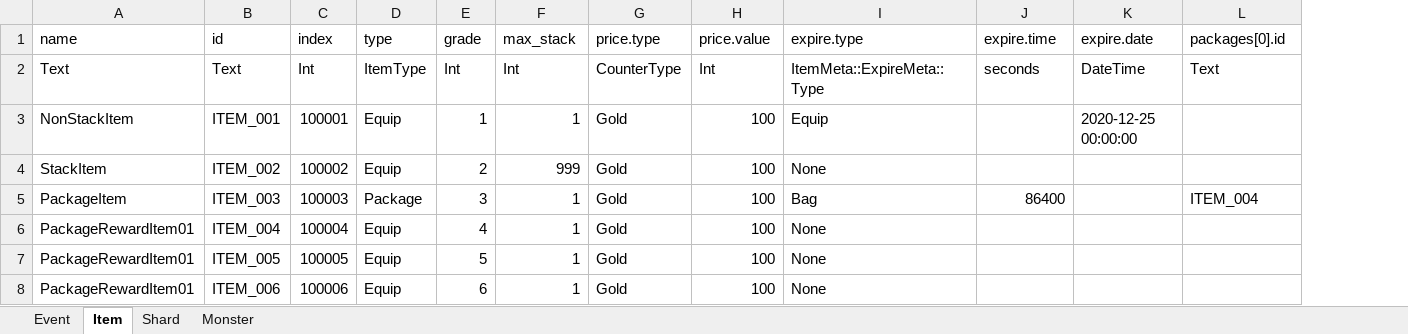
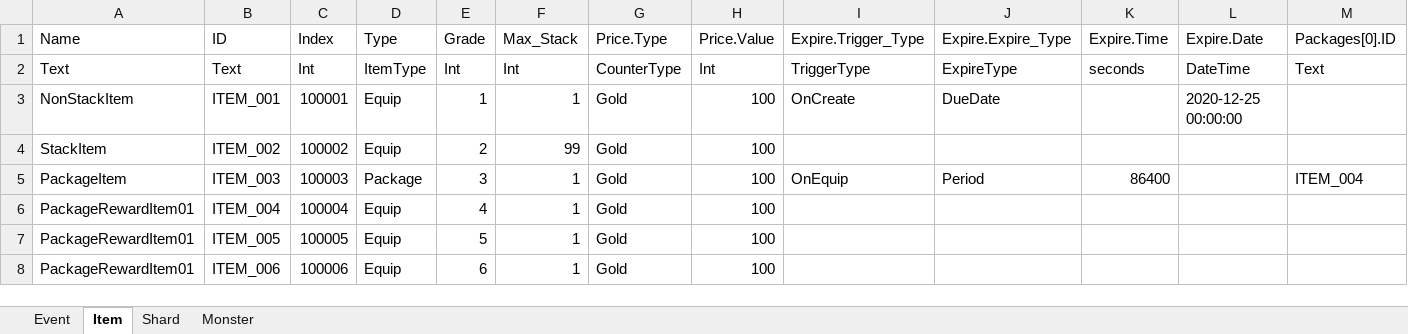
Before and after one commit to ChoiIngon/gamnet, an Excel workbook: example/MetaData/MetaData.xlsm, sheet Item, drawn as a sheet; only a part is shown; values as stored, in another font and other column widths than the file's, no borders; removed rows and columns are numbered as before the commit, all else as after; rows hold the shown columns only; the diff names each change by its address in the sheet, - before the commit and + after, or states it on an @@ line.

```diff
--- a/example/MetaData/MetaData.xlsm (sheet Item)
+++ b/example/MetaData/MetaData.xlsm (sheet Item)
-column I, rows 2-8: ItemMeta::ExpireMeta::Type | Equip | None | Bag | None | None | None
+column I, rows 2-5: TriggerType | OnCreate |  | OnEquip
+column J, rows 2-5: ExpireType | DueDate |  | Period
-row 1: name | id | index | type | grade | max_stack | price.type | price.value | expire.type | expire.time | expire.date | packages[0].id
+row 1: Name | ID | Index | Type | Grade | Max_Stack | Price.Type | Price.Value | Expire.Trigger_Type | Expire.Expire_Type | Expire.Time | Expire.Date | Packages[0].ID
-F4: 999
+F4: 99
```
Also changed, not shown: sheet Event, 17 other files.
